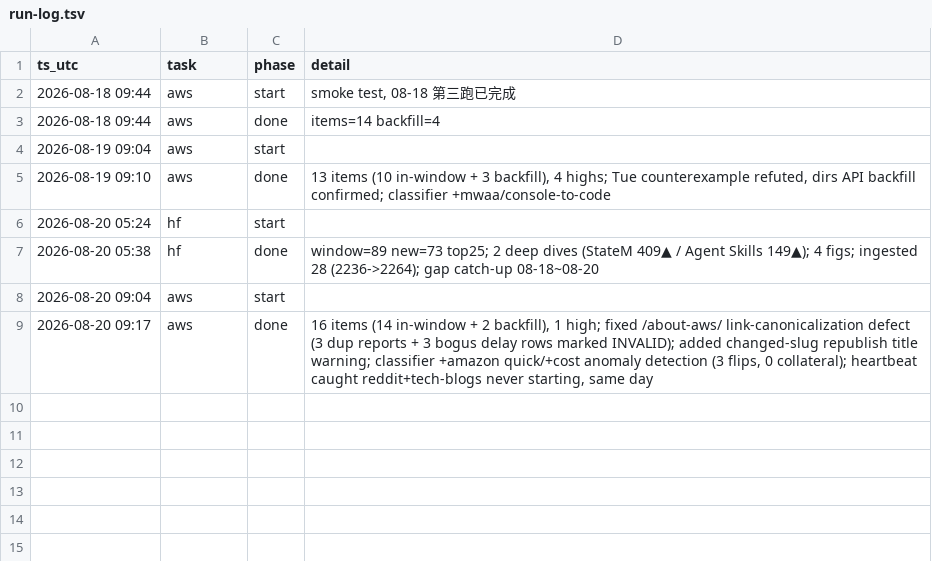
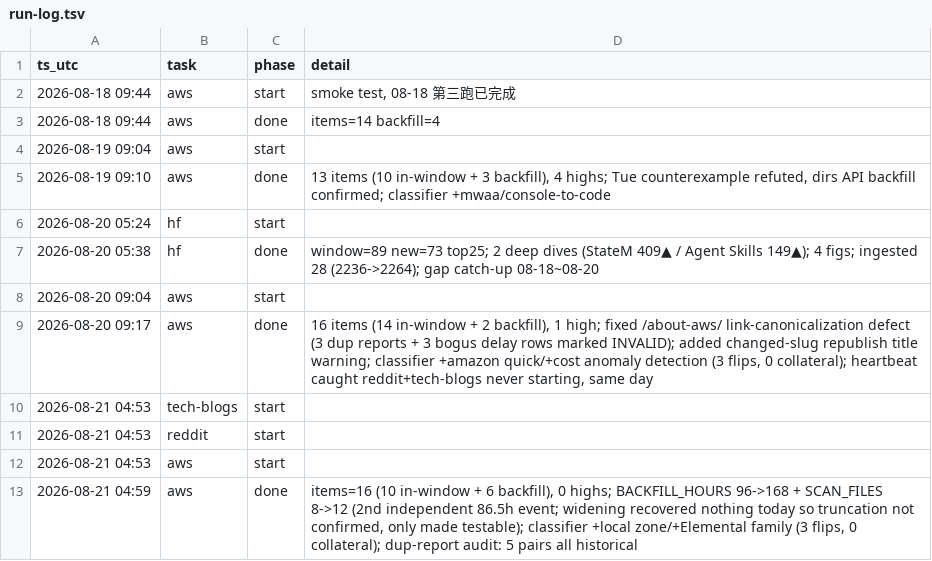
Before and after one commit to IanLiYi1996/personal-research-journal, a TSV file: ops/run-log.tsv, drawn as a sheet.

```diff
--- a/ops/run-log.tsv
+++ b/ops/run-log.tsv
@@ -9 +9,5 @@ ts_utc	task	phase	detail
 2026-08-20 09:17	aws	done	16 items (14 in-window + 2 backfill), 1 high; fixed /about-aws/ link-canonicalization defect (3 dup reports + 3 bogus delay rows marked INVALID); added changed-slug republish title warning; classifier +amazon quick/+cost anomaly detection (3 flips, 0 collateral); heartbeat caught reddit+tech-blogs never starting, same day
+2026-08-21 04:53	tech-blogs	start	
+2026-08-21 04:53	reddit	start	
+2026-08-21 04:53	aws	start	
+2026-08-21 04:59	aws	done	items=16 (10 in-window + 6 backfill), 0 highs; BACKFILL_HOURS 96->168 + SCAN_FILES 8->12 (2nd independent 86.5h event; widening recovered nothing today so truncation not confirmed, only made testable); classifier +local zone/+Elemental family (3 flips, 0 collateral); dup-report audit: 5 pairs all historical
```
Also changed, not shown: aws-whats-new/backfill-delays.tsv, 2 other files.
